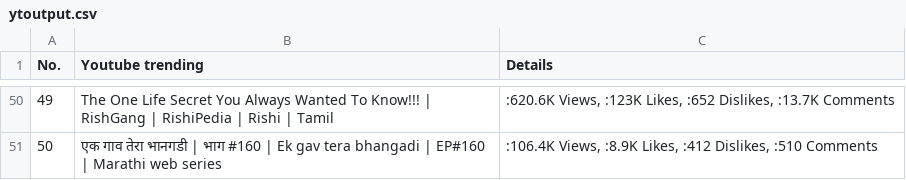
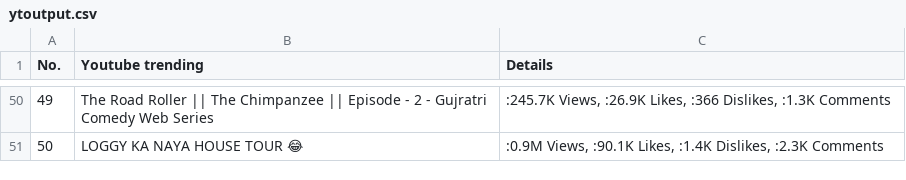
Before and after one commit to Hrushikaa/Data-Scraping-Website, a CSV file: ytoutput.csv, drawn as a sheet; only a part is shown, gaps mark what is left out; the diff covers the shown part only.

```diff
--- a/ytoutput.csv
+++ b/ytoutput.csv
@@ -50,2 +50,2 @@ No.,Youtube trending,Details
-49,The One Life Secret You Always Wanted To Know!!! | RishGang | RishiPedia | Rishi | Tamil,":620.6K Views, :123K Likes, :652 Dislikes, :13.7K Comments "
-50,एक गाव तेरा भानगडी | भाग #160 | Ek gav tera bhangadi | EP#160 | Marathi web series,":106.4K Views, :8.9K Likes, :412 Dislikes, :510 Comments "
+49,The Road Roller || The Chimpanzee || Episode - 2 - Gujratri Comedy Web Series,":245.7K Views, :26.9K Likes, :366 Dislikes, :1.3K Comments "
+50,LOGGY KA NAYA HOUSE TOUR 😂,":0.9M Views, :90.1K Likes, :1.4K Dislikes, :2.3K Comments "
```
Also changed, not shown: 96 edited cells elsewhere in this file, cryptoutput.csv, df_output.csv, 8 other files.
